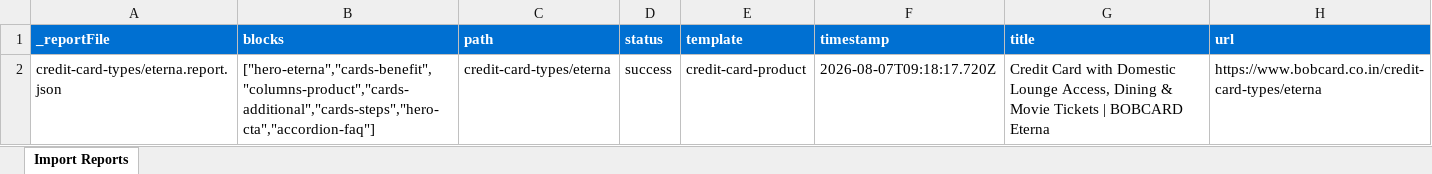
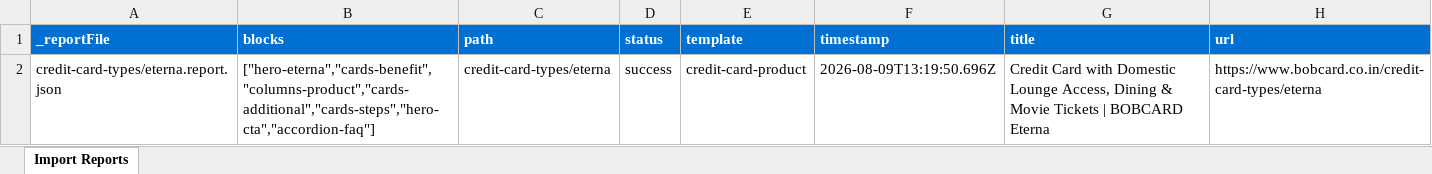
Before and after one commit to adobe/aem-boilerplate, an Excel workbook: tools/importer/reports/import-credit-card-product.report.xlsx, sheet Import Reports, drawn as a sheet; values as stored, in another font and other column widths than the file's, no borders; the diff names each change by its address in the sheet, - before the commit and + after, or states it on an @@ line.

Commit message:
Add 4 blocks, update importer
Automated migration updates generated by Experience Modernization Agent.

Changed files (13):
- .agents/settings.json
- .gitignore
- blocks/columns-product/columns-product.css
- blocks/footer/footer.css
- blocks/footer/footer.js
- blocks/header/header.css
- blocks/header/header.js
- blocks/hero-eterna/hero-eterna.js
- tools/importer/import-credit-card-product.bundle.js
- tools/importer/parsers/columns-product.js
- tools/importer/reports/credit-card-types/eterna.report.json
- tools/importer/reports/import-credit-card-product.report.xlsx
- tools/importer/transformers/bobcard-cleanup.js

```diff
--- a/tools/importer/reports/import-credit-card-product.report.xlsx (sheet Import Reports)
+++ b/tools/importer/reports/import-credit-card-product.report.xlsx (sheet Import Reports)
-F2 (timestamp): 2026-08-07T09:18:17.720Z
+F2 (timestamp): 2026-08-09T13:19:50.696Z
```
Also changed, not shown: 12 other files.
